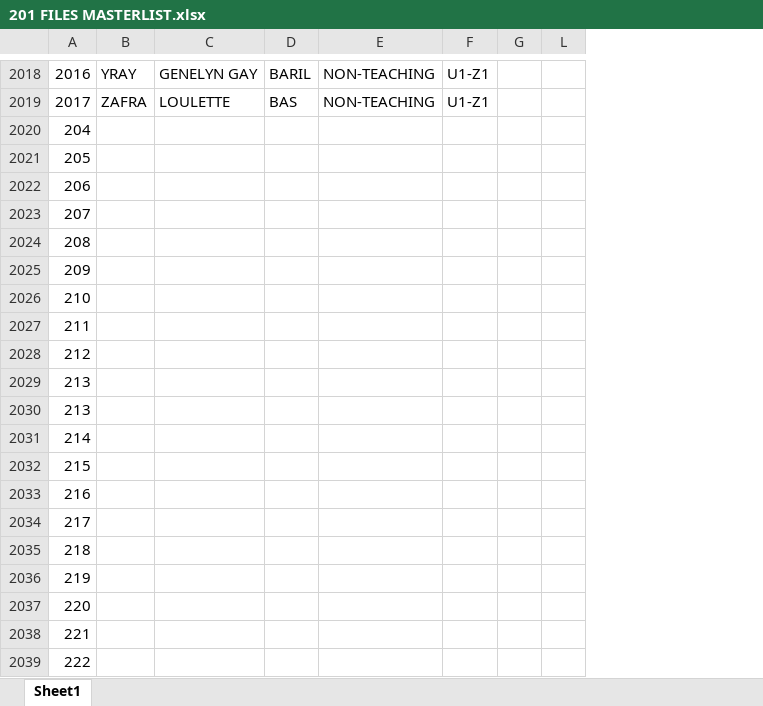
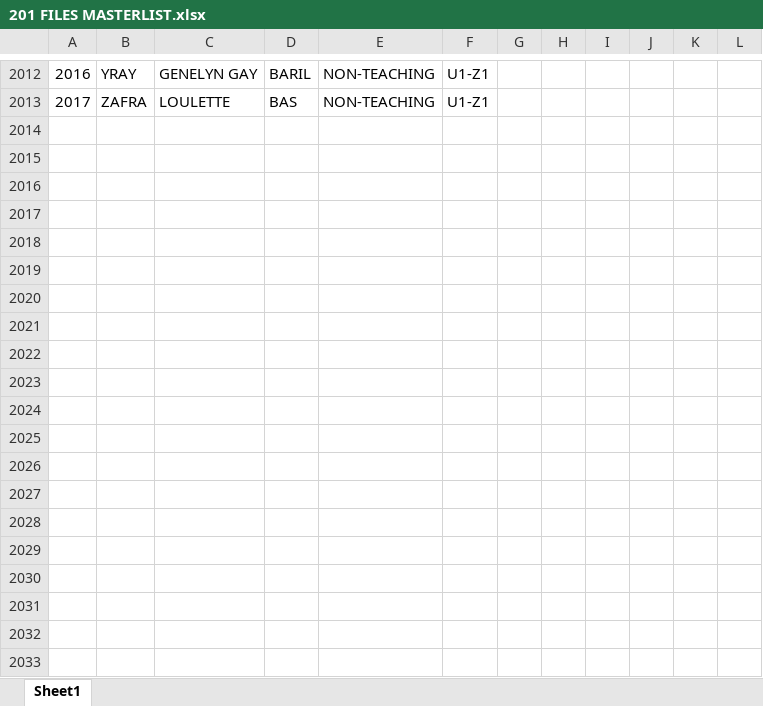
Before and after one commit to Jemzazz/MasterList, an Excel workbook: MasterList/wwwroot/data/201 FILES MASTERLIST.xlsx, sheet Sheet1, drawn as a sheet; only a part is shown, gaps mark what is left out; values as stored, in another font and other column widths than the file's, no cell formats; charts and pictures not drawn; removed rows and columns are numbered as before the commit, all else as after; the diff covers the shown part only; the diff names each change by its address in the sheet, - before the commit and + after, or states it on an @@ line.

```diff
--- a/MasterList/wwwroot/data/201 FILES MASTERLIST.xlsx (sheet Sheet1)
+++ b/MasterList/wwwroot/data/201 FILES MASTERLIST.xlsx (sheet Sheet1)
@@ column H unhidden, empty @@
@@ column I unhidden, empty @@
@@ column J unhidden, empty @@
@@ column K unhidden, empty @@
-row 2020: 204
-row 2021: 205
-row 2022: 206
-row 2023: 207
-row 2024: 208
-row 2025: 209
-row 2026: 210
-row 2027: 211
-row 2028: 212
-row 2029: 213
-row 2030: 213
-row 2031: 214
-row 2032: 215
-row 2033: 216
-row 2034: 217
-row 2035: 218
-row 2036: 219
-row 2037: 220
-row 2038: 221
-row 2039: 222
```
Also changed, not shown: 1 added row and 152 removed rows elsewhere in this sheet, cell formats, hidden cells, 1 other file.
